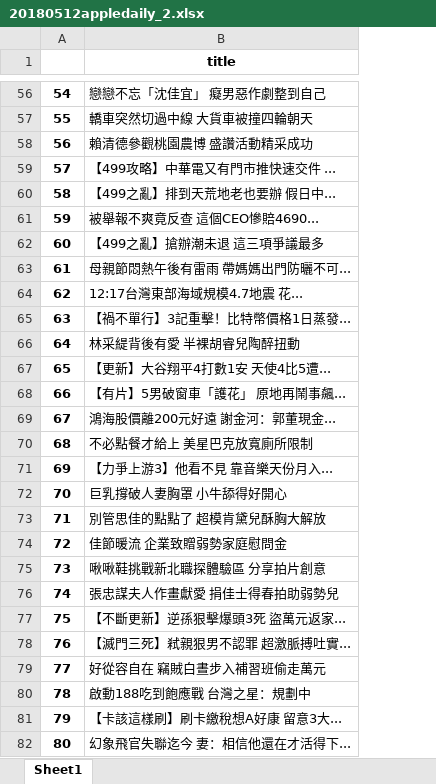
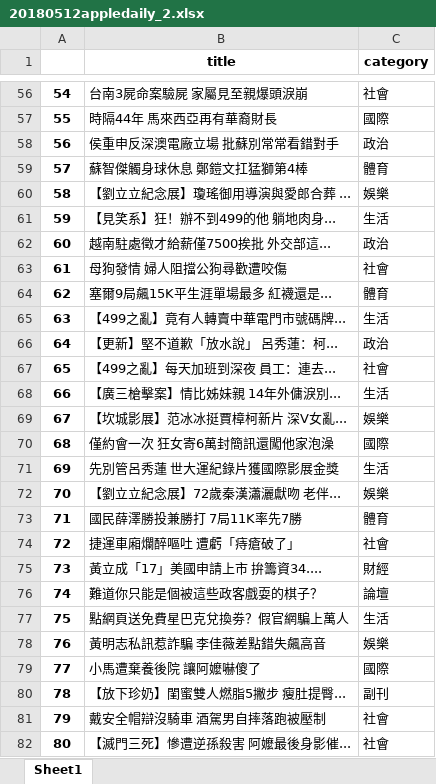
Before and after one commit to ywchiu/tibamepy, an Excel workbook: data/20180512appledaily_2.xlsx, sheet Sheet1, drawn as a sheet; only a part is shown, gaps mark what is left out; values as stored, in another font and other column widths than the file's, no borders; the diff covers the shown part only; the diff names each change by its address in the sheet, - before the commit and + after, or states it on an @@ line.

```diff
--- a/data/20180512appledaily_2.xlsx (sheet Sheet1)
+++ b/data/20180512appledaily_2.xlsx (sheet Sheet1)
+column C (category), rows 56-82: 社會 | 國際 | 政治 | 體育 | 娛樂 | 生活 | 政治 | 社會 | 體育 | 生活 | 政治 | 社會 | 生活 | 娛樂 | 國際 | 生活 | 娛樂 | 體育 | 社會 | 財經 | 論壇 | 生活 | 娛樂 | 國際 | 副刊 | 社會 | 社會
-B56 (title): 戀戀不忘「沈佳宜」 癡男惡作劇整到自己
+B56 (title): 台南3屍命案驗屍 家屬見至親爆頭淚崩
-B57 (title): 轎車突然切過中線 大貨車被撞四輪朝天
+B57 (title): 時隔44年 馬來西亞再有華裔財長
-B58 (title): 賴清德參觀桃園農博 盛讚活動精采成功
+B58 (title): 侯重申反深澳電廠立場 批蘇別常常看錯對手
-B59 (title): 【499攻略】中華電又有門市推快速交件 ...
+B59 (title): 蘇智傑觸身球休息 鄭鎧文扛猛獅第4棒
-B60 (title): 【499之亂】排到天荒地老也要辦 假日中...
+B60 (title): 【劉立立紀念展】瓊瑤御用導演與愛郎合葬 ...
-B61 (title): 被舉報不爽竟反查 這個CEO慘賠4690...
+B61 (title): 【見笑系】狂！辦不到499的他 躺地肉身...
-B62 (title): 【499之亂】搶辦潮未退 這三項爭議最多
+B62 (title): 越南駐處徵才給薪僅7500挨批 外交部這...
-B63 (title): 母親節悶熱午後有雷雨 帶媽媽出門防曬不可...
+B63 (title): 母狗發情 婦人阻擋公狗尋歡遭咬傷
-B64 (title): 12:17台灣東部海域規模4.7地震 花...
+B64 (title): 塞爾9局飆15K平生涯單場最多 紅襪還是...
-B65 (title): 【禍不單行】3記重擊！比特幣價格1日蒸發...
+B65 (title): 【499之亂】竟有人轉賣中華電門市號碼牌...
-B66 (title): 林采緹背後有愛 半裸胡睿兒陶醉扭動
+B66 (title): 【更新】堅不道歉「放水說」 呂秀蓮：柯...
-B67 (title): 【更新】大谷翔平4打數1安 天使4比5遭...
+B67 (title): 【499之亂】每天加班到深夜 員工：連去...
-B68 (title): 【有片】5男破窗車「護花」 原地再鬧事飆...
+B68 (title): 【廣三槍擊案】情比姊妹親 14年外傭淚別...
-B69 (title): 鴻海股價離200元好遠 謝金河：郭董現金...
+B69 (title): 【坎城影展】范冰冰挺賈樟柯新片 深V女亂...
-B70 (title): 不必點餐才給上 美星巴克放寬廁所限制
+B70 (title): 僅約會一次 狂女寄6萬封簡訊還闖他家泡澡
-B71 (title): 【力爭上游3】他看不見 靠音樂天份月入...
+B71 (title): 先別管呂秀蓮 世大運紀錄片獲國際影展金獎
-B72 (title): 巨乳撐破人妻胸罩 小牛舔得好開心
+B72 (title): 【劉立立紀念展】72歲秦漢瀟灑獻吻 老伴...
-B73 (title): 別管思佳的點點了 超模肯黛兒酥胸大解放
+B73 (title): 國民薛澤勝投兼勝打 7局11K率先7勝
-B74 (title): 佳節暖流 企業致贈弱勢家庭慰問金
+B74 (title): 捷運車廂爛醉嘔吐 遭虧「痔瘡破了」
-B75 (title): 啾啾鞋挑戰新北職探體驗區 分享拍片創意
+B75 (title): 黃立成「17」美國申請上市 拚籌資34....
-B76 (title): 張忠謀夫人作畫獻愛 捐佳士得春拍助弱勢兒
+B76 (title): 難道你只能是個被這些政客戲耍的棋子？
-B77 (title): 【不斷更新】逆孫狠擊爆頭3死 盜萬元返家...
+B77 (title): 點網頁送免費星巴克兌換劵？假官網騙上萬人
-B78 (title): 【滅門三死】弒親狠男不認罪 超激脈搏吐實...
+B78 (title): 黃明志私訊惹詐騙 李佳薇差點錯失飆高音
-B79 (title): 好從容自在 竊賊白晝步入補習班偷走萬元
+B79 (title): 小馬遭棄養後院 讓阿嬤嚇傻了
-B80 (title): 啟動188吃到飽應戰 台灣之星：規劃中
+B80 (title): 【放下珍奶】閨蜜雙人燃脂5撇步 瘦肚提臀...
-B81 (title): 【卡該這樣刷】刷卡繳稅想A好康 留意3大...
+B81 (title): 戴安全帽辯沒騎車 酒駕男自摔落跑被壓制
-B82 (title): 幻象飛官失聯迄今 妻：相信他還在才活得下...
+B82 (title): 【滅門三死】慘遭逆孫殺害 阿嬤最後身影催...
```
Also changed, not shown: 1473 edited cells elsewhere in this sheet.
